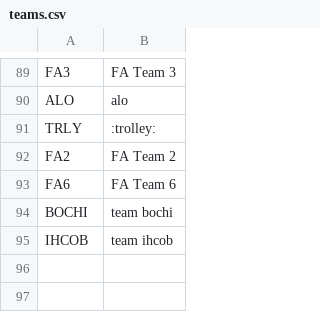
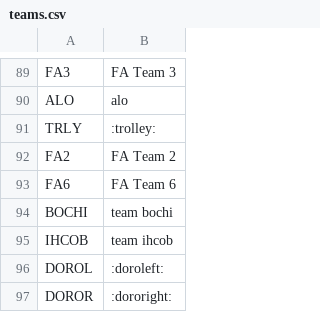
Before and after one commit to not-kaito/fullforcescramble_overlay, a CSV file: data/teams.csv, drawn as a sheet; only a part is shown, gaps mark what is left out; the diff names each change by its address in the sheet, - before the commit and + after, or states it on an @@ line.

```diff
--- a/data/teams.csv
+++ b/data/teams.csv
+row 96: DOROL | :doroleft:
+row 97: DOROR | :dororight:
```
Also changed, not shown: data/players_teams.csv, 7 other files.
